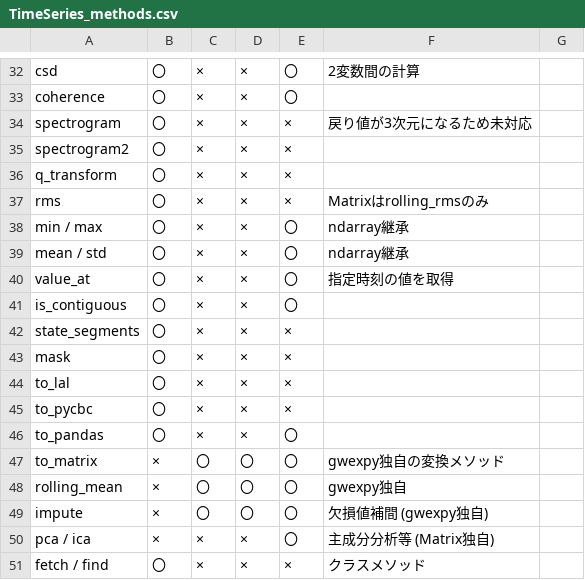
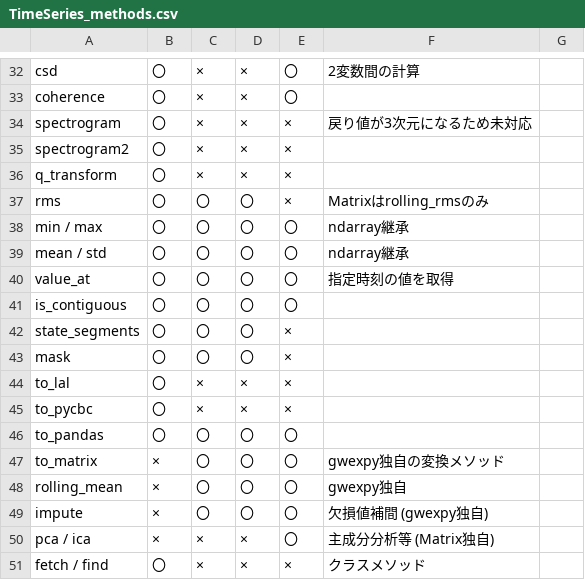
Before and after one commit to tatsuki-washimi/gwexpy, a CSV file: docs/TimeSeries_methods.csv, drawn as a sheet; only a part is shown, gaps mark what is left out; the diff covers the shown part only.

```diff
--- a/docs/TimeSeries_methods.csv
+++ b/docs/TimeSeries_methods.csv
@@ -36,12 +36,12 @@ spectrogram2,〇,×,×,×,
 q_transform,〇,×,×,×,
-rms,〇,×,×,×,Matrixはrolling_rmsのみ
-min / max,〇,×,×,〇,ndarray継承
-mean / std,〇,×,×,〇,ndarray継承
-value_at,〇,×,×,〇,指定時刻の値を取得
-is_contiguous,〇,×,×,〇,
-state_segments,〇,×,×,×,
-mask,〇,×,×,×,
+rms,〇,〇,〇,×,Matrixはrolling_rmsのみ
+min / max,〇,〇,〇,〇,ndarray継承
+mean / std,〇,〇,〇,〇,ndarray継承
+value_at,〇,〇,〇,〇,指定時刻の値を取得
+is_contiguous,〇,〇,〇,〇,
+state_segments,〇,〇,〇,×,
+mask,〇,〇,〇,×,
 to_lal,〇,×,×,×,
 to_pycbc,〇,×,×,×,
-to_pandas,〇,×,×,〇,
+to_pandas,〇,〇,〇,〇,
 to_matrix,×,〇,〇,〇,gwexpy独自の変換メソッド
```
Also changed, not shown: 39 edited cells elsewhere in this file, docs/FrequencySeries_methods.csv.
